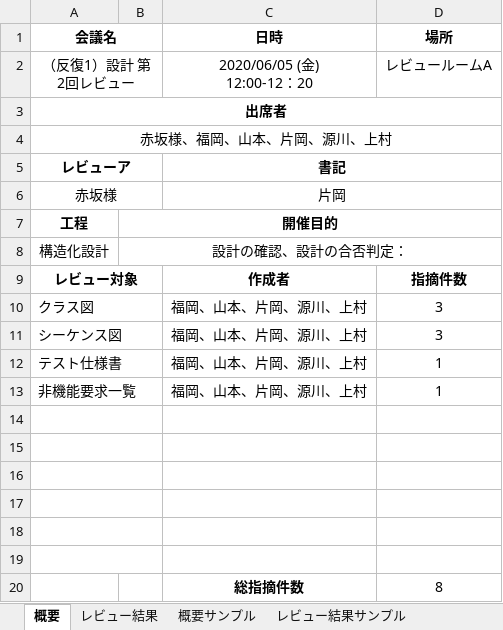
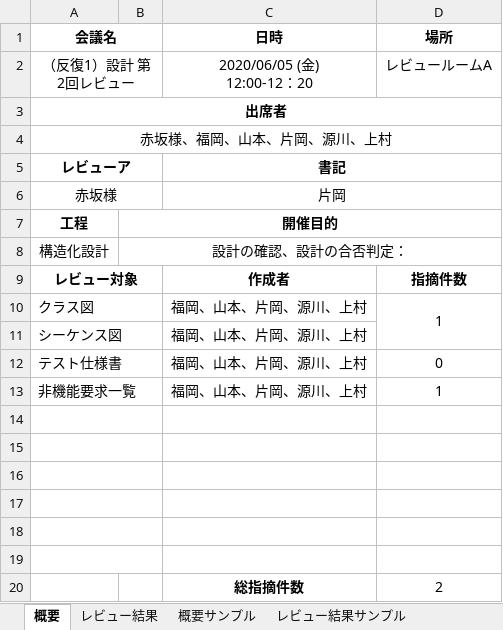
Before and after one commit to s-uemrua/Level50, an Excel workbook: 02_レビュー(設計)結果記録.xlsx, sheet 概要, drawn as a sheet; values as stored, in another font and other column widths than the file's, no borders; the diff names each change by its address in the sheet, - before the commit and + after, or states it on an @@ line.

Commit message:
change

```diff
--- a/02_レビュー(設計)結果記録.xlsx (sheet 概要)
+++ b/02_レビュー(設計)結果記録.xlsx (sheet 概要)
-D10 (場所): 3
+D10 (場所): 1
+D10:D11 merged
-D11 (場所): 3
+D11 (場所): (empty)
-D12 (場所): 1
+D12 (場所): 0
-D20 (場所): 8
+D20 (場所): 2
```
